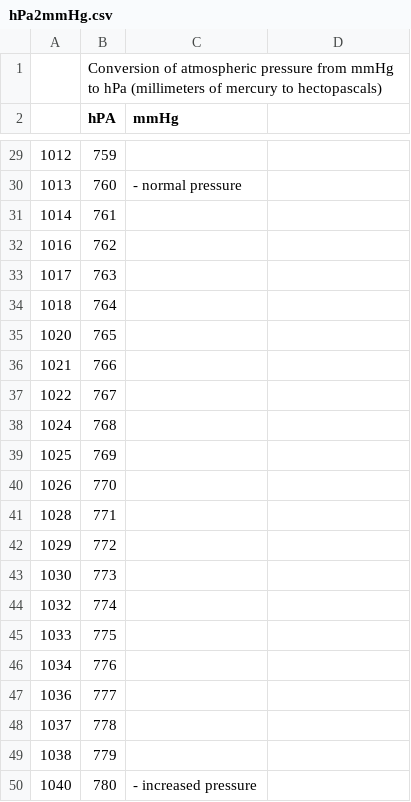
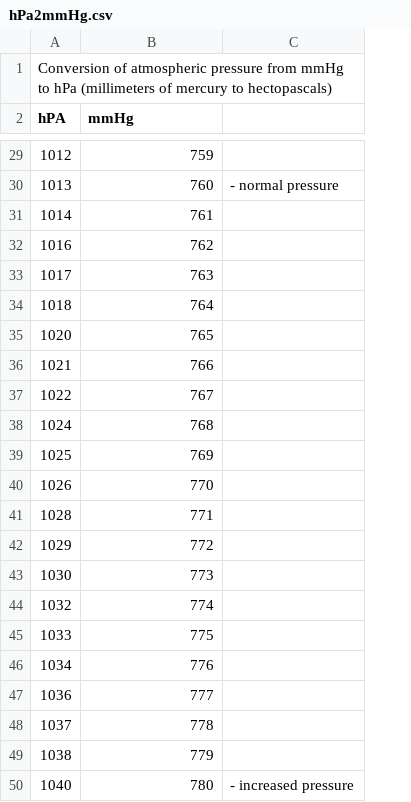
Before and after one commit to li-berty/csv-base, a CSV file: hPa2mmHg.csv, drawn as a sheet; only a part is shown, gaps mark what is left out; removed rows and columns are numbered as before the commit, all else as after; the diff covers the shown part only; the diff names each change by its address in the sheet, - before the commit and + after, or states it on an @@ line.

```diff
--- a/hPa2mmHg.csv
+++ b/hPa2mmHg.csv
-column B (hPA), row 1: Conversion of atmospheric pressure from mmHg to hPa (millimeters of mercury to hectopascals); rows 29-50: 759 | 760 | 761 | 762 | 763 | 764 | 765 | 766 | 767 | 768 | 769 | 770 | 771 | 772 | 773 | 774 | 775 | 776 | 777 | 778 | 779 | 780
-A1 (hPA): (empty)
+A1 (hPA): Conversion of atmospheric pressure from mmHg to hPa (millimeters of mercury to hectopascals)
-A2: (empty)
+A2: hPA
-B29 (mmHg): (empty)
+B29 (mmHg): 759
-B30 (mmHg): - normal pressure
+B30 (mmHg): 760
-C30: (empty)
+C30: - normal pressure
-B31 (mmHg): (empty)
+B31 (mmHg): 761
-B32 (mmHg): (empty)
+B32 (mmHg): 762
-B33 (mmHg): (empty)
+B33 (mmHg): 763
-B34 (mmHg): (empty)
+B34 (mmHg): 764
-B35 (mmHg): (empty)
+B35 (mmHg): 765
-B36 (mmHg): (empty)
+B36 (mmHg): 766
-B37 (mmHg): (empty)
+B37 (mmHg): 767
-B38 (mmHg): (empty)
+B38 (mmHg): 768
-B39 (mmHg): (empty)
+B39 (mmHg): 769
-B40 (mmHg): (empty)
+B40 (mmHg): 770
-B41 (mmHg): (empty)
+B41 (mmHg): 771
-B42 (mmHg): (empty)
+B42 (mmHg): 772
-B43 (mmHg): (empty)
+B43 (mmHg): 773
-B44 (mmHg): (empty)
+B44 (mmHg): 774
-B45 (mmHg): (empty)
+B45 (mmHg): 775
-B46 (mmHg): (empty)
+B46 (mmHg): 776
-B47 (mmHg): (empty)
+B47 (mmHg): 777
-B48 (mmHg): (empty)
+B48 (mmHg): 778
-B49 (mmHg): (empty)
+B49 (mmHg): 779
-B50 (mmHg): - increased pressure
+B50 (mmHg): 780
-C50: (empty)
+C50: - increased pressure
```
Also changed, not shown: 26 edited cells elsewhere in this file.
